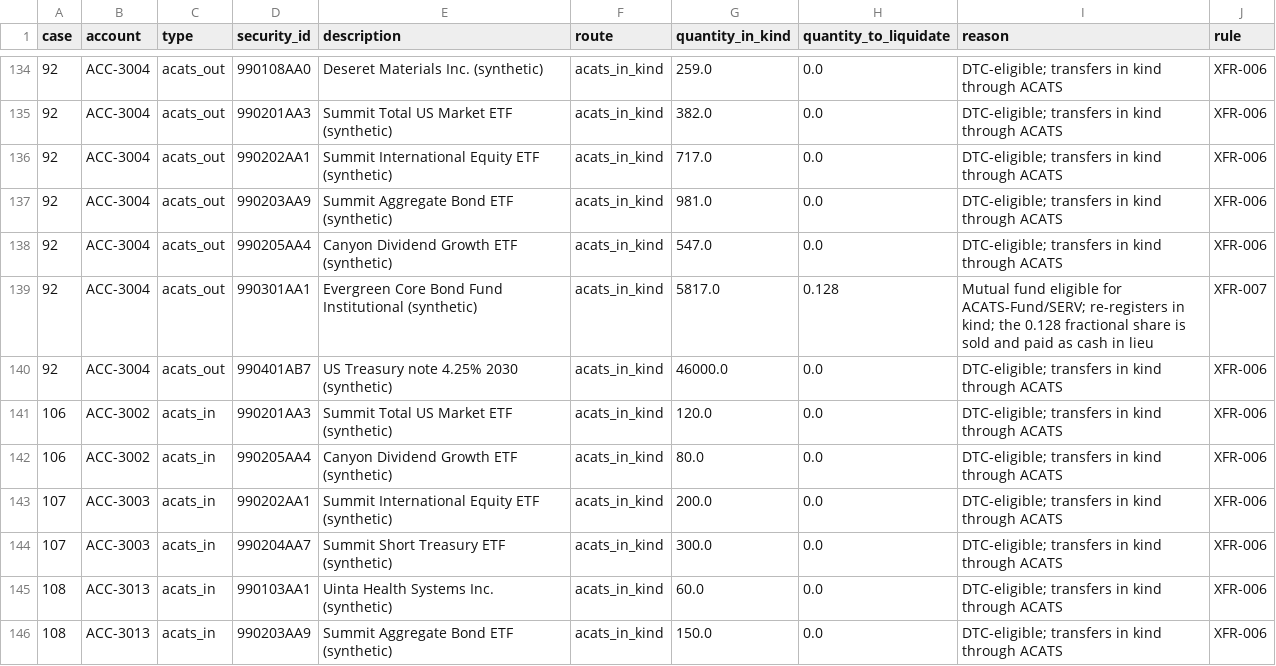
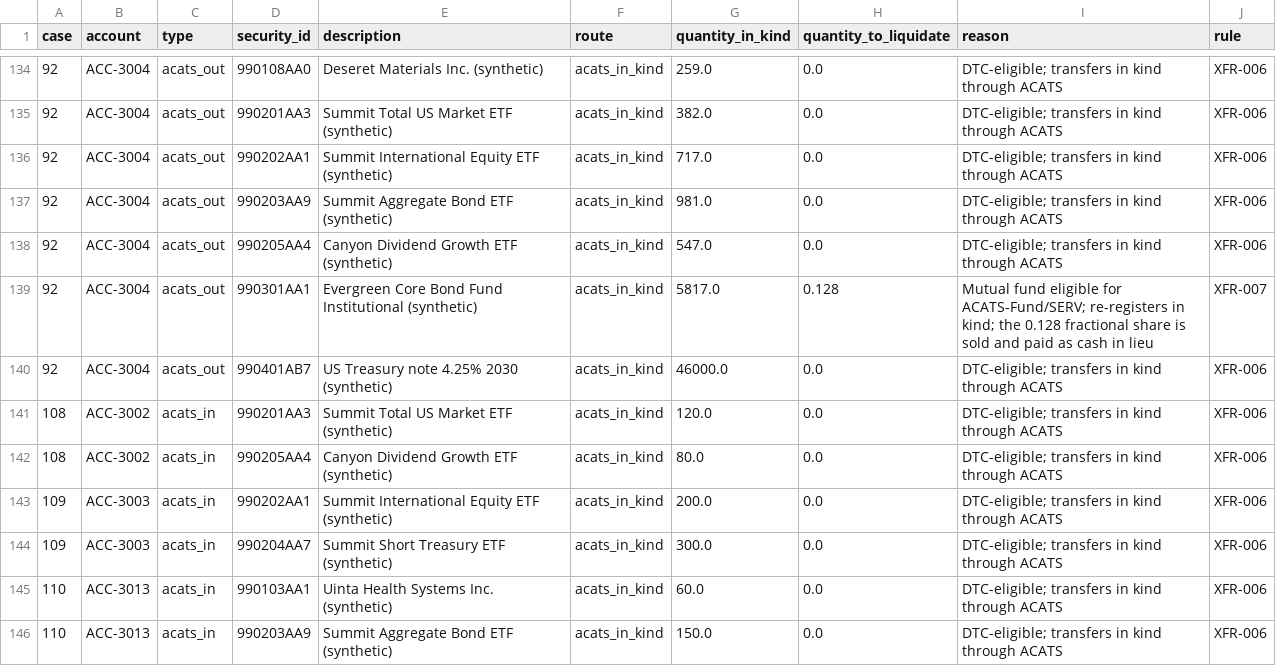
Before and after one commit to shawngggg/AI-embedded-RIA-custody-operations-platform, a CSV file: synthetic/data/transfer_positions.csv, drawn as a sheet; only a part is shown, gaps mark what is left out.

```diff
--- a/synthetic/data/transfer_positions.csv
+++ b/synthetic/data/transfer_positions.csv
@@ -140,7 +140,7 @@ case,account,type,security_id,description,route,quantity_in_kind,quantity_to_liq
 92,ACC-3004,acats_out,990401AB7,US Treasury note 4.25% 2030 (synthetic),acats_in_kind,46000.0,0.0,DTC-eligible; transfers in kind through ACATS,XFR-006
-106,ACC-3002,acats_in,990201AA3,Summit Total US Market ETF (synthetic),acats_in_kind,120.0,0.0,DTC-eligible; transfers in kind through ACATS,XFR-006
-106,ACC-3002,acats_in,990205AA4,Canyon Dividend Growth ETF (synthetic),acats_in_kind,80.0,0.0,DTC-eligible; transfers in kind through ACATS,XFR-006
-107,ACC-3003,acats_in,990202AA1,Summit International Equity ETF (synthetic),acats_in_kind,200.0,0.0,DTC-eligible; transfers in kind through ACATS,XFR-006
-107,ACC-3003,acats_in,990204AA7,Summit Short Treasury ETF (synthetic),acats_in_kind,300.0,0.0,DTC-eligible; transfers in kind through ACATS,XFR-006
-108,ACC-3013,acats_in,990103AA1,Uinta Health Systems Inc. (synthetic),acats_in_kind,60.0,0.0,DTC-eligible; transfers in kind through ACATS,XFR-006
-108,ACC-3013,acats_in,990203AA9,Summit Aggregate Bond ETF (synthetic),acats_in_kind,150.0,0.0,DTC-eligible; transfers in kind through ACATS,XFR-006
+108,ACC-3002,acats_in,990201AA3,Summit Total US Market ETF (synthetic),acats_in_kind,120.0,0.0,DTC-eligible; transfers in kind through ACATS,XFR-006
+108,ACC-3002,acats_in,990205AA4,Canyon Dividend Growth ETF (synthetic),acats_in_kind,80.0,0.0,DTC-eligible; transfers in kind through ACATS,XFR-006
+109,ACC-3003,acats_in,990202AA1,Summit International Equity ETF (synthetic),acats_in_kind,200.0,0.0,DTC-eligible; transfers in kind through ACATS,XFR-006
+109,ACC-3003,acats_in,990204AA7,Summit Short Treasury ETF (synthetic),acats_in_kind,300.0,0.0,DTC-eligible; transfers in kind through ACATS,XFR-006
+110,ACC-3013,acats_in,990103AA1,Uinta Health Systems Inc. (synthetic),acats_in_kind,60.0,0.0,DTC-eligible; transfers in kind through ACATS,XFR-006
+110,ACC-3013,acats_in,990203AA9,Summit Aggregate Bond ETF (synthetic),acats_in_kind,150.0,0.0,DTC-eligible; transfers in kind through ACATS,XFR-006
```
Also changed, not shown: synthetic/data/cases.csv, synthetic/data/ledger_entries.csv, 38 other files.
